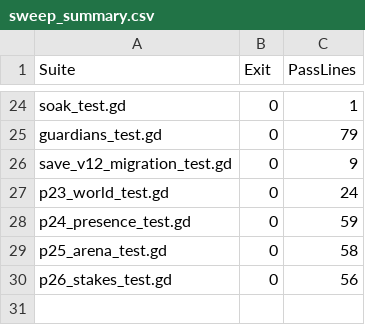
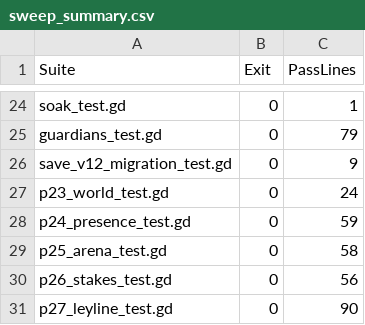
Before and after one commit to FrigidKingX1/CultivationNation, a CSV file: docs/qa/p22/sweep_summary.csv, drawn as a sheet; only a part is shown, gaps mark what is left out; the diff names each change by its address in the sheet, - before the commit and + after, or states it on an @@ line.

Commit message:
feat(0.26b): ley-line factor at pinned branch, leylines table, node modal, v14, p27 90/90, 30/30 green

```diff
--- a/docs/qa/p22/sweep_summary.csv
+++ b/docs/qa/p22/sweep_summary.csv
+row 31: p27_leyline_test.gd | 0 | 90
```
Also changed, not shown: 34 other files.
